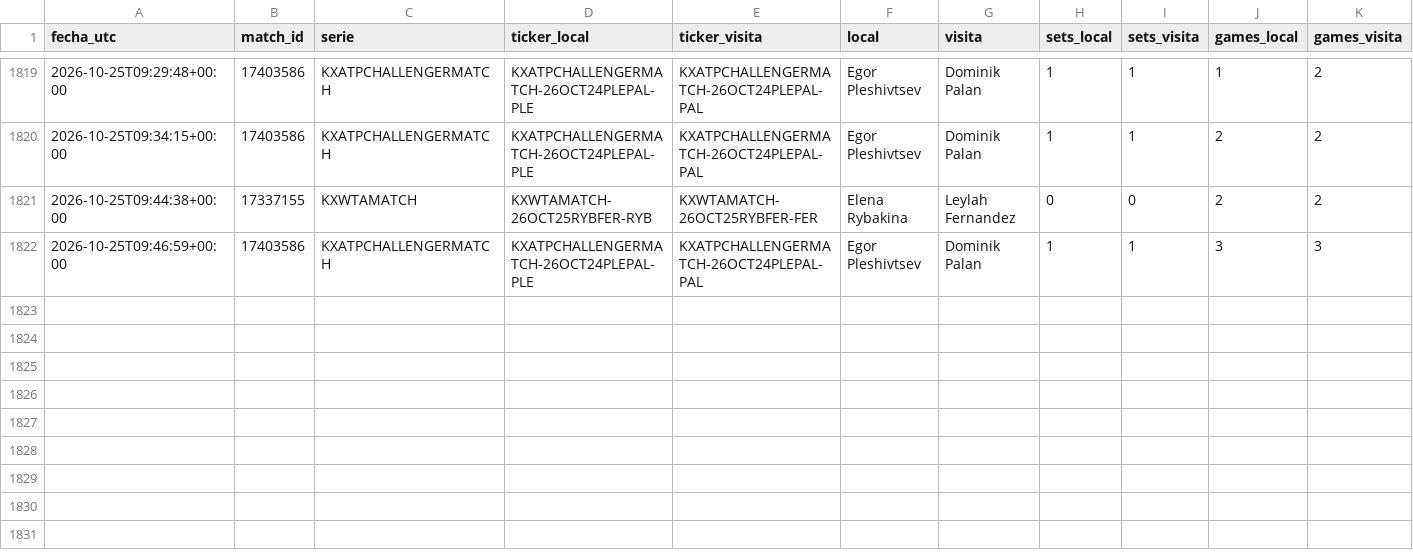
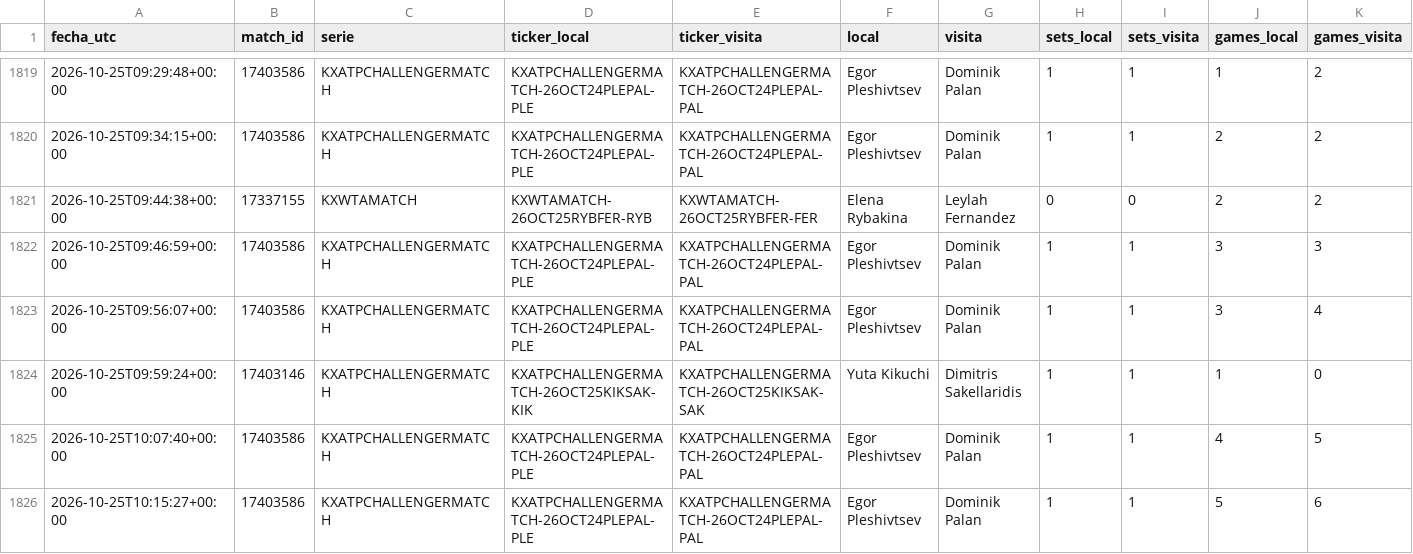
Before and after one commit to dineroforever/tenis-alertas, a CSV file: candidatos.csv, drawn as a sheet; only a part is shown, gaps mark what is left out; rows hold the shown columns only; the diff names each change by its address in the sheet, - before the commit and + after, or states it on an @@ line.

```diff
--- a/candidatos.csv
+++ b/candidatos.csv
+row 1823: 2026-10-25T09:56:07+00:00 | 17403586 | KXATPCHALLENGERMATCH | KXATPCHALLENGERMATCH-26OCT24PLEPAL-PLE | KXATPCHALLENGERMATCH-26OCT24PLEPAL-PAL | Egor Pleshivtsev | Dominik Palan | 1 | 1 | 3 | 4
+row 1824: 2026-10-25T09:59:24+00:00 | 17403146 | KXATPCHALLENGERMATCH | KXATPCHALLENGERMATCH-26OCT25KIKSAK-KIK | KXATPCHALLENGERMATCH-26OCT25KIKSAK-SAK | Yuta Kikuchi | Dimitris Sakellaridis | 1 | 1 | 1 | 0
+row 1825: 2026-10-25T10:07:40+00:00 | 17403586 | KXATPCHALLENGERMATCH | KXATPCHALLENGERMATCH-26OCT24PLEPAL-PLE | KXATPCHALLENGERMATCH-26OCT24PLEPAL-PAL | Egor Pleshivtsev | Dominik Palan | 1 | 1 | 4 | 5
+row 1826: 2026-10-25T10:15:27+00:00 | 17403586 | KXATPCHALLENGERMATCH | KXATPCHALLENGERMATCH-26OCT24PLEPAL-PLE | KXATPCHALLENGERMATCH-26OCT24PLEPAL-PAL | Egor Pleshivtsev | Dominik Palan | 1 | 1 | 5 | 6
```
Also changed, not shown: 1 other file.
